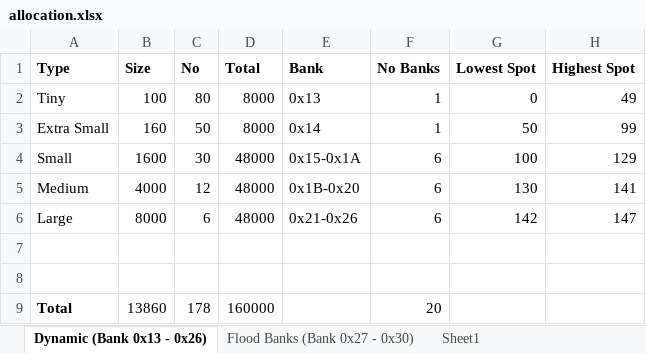
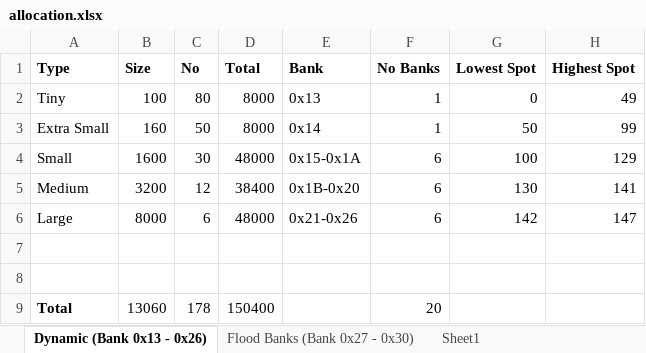
Before and after one commit to wizardmanannan/CX16Agi, an Excel workbook: docs/allocation.xlsx, sheet Dynamic (Bank 0x13 - 0x26), drawn as a sheet; values as stored, in another font and other column widths than the file's, no borders; the diff names each change by its address in the sheet, - before the commit and + after, or states it on an @@ line.

```diff
--- a/docs/allocation.xlsx (sheet Dynamic (Bank 0x13 - 0x26))
+++ b/docs/allocation.xlsx (sheet Dynamic (Bank 0x13 - 0x26))
-B5 (Size): 4000
+B5 (Size): 3200
-D5 (Total): 48000
+D5 (Total): 38400
-B9 (Size): 13860
+B9 (Size): 13060
-D9 (Total): 160000
+D9 (Total): 150400
```
Also changed, not shown: 2 other files.
